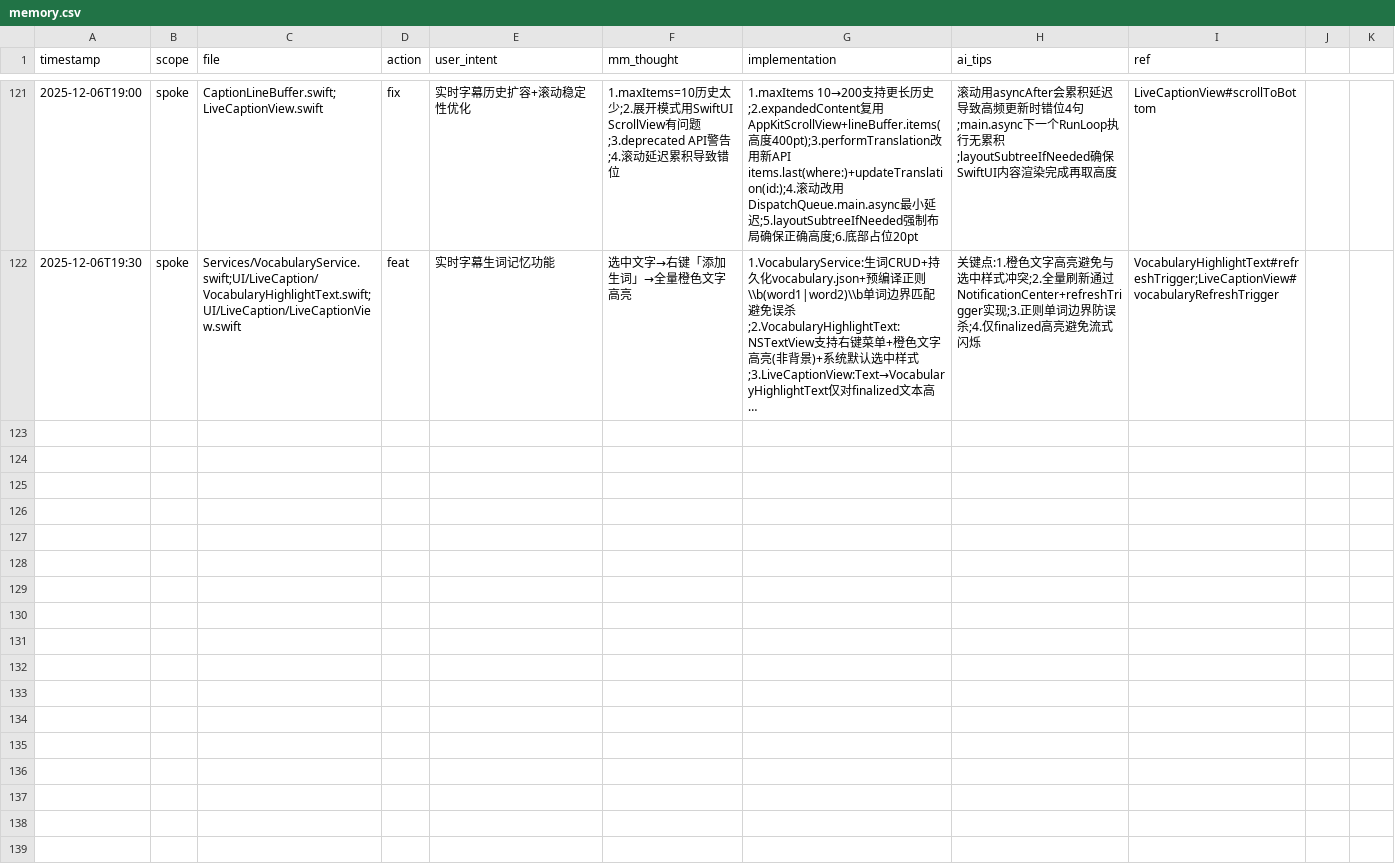
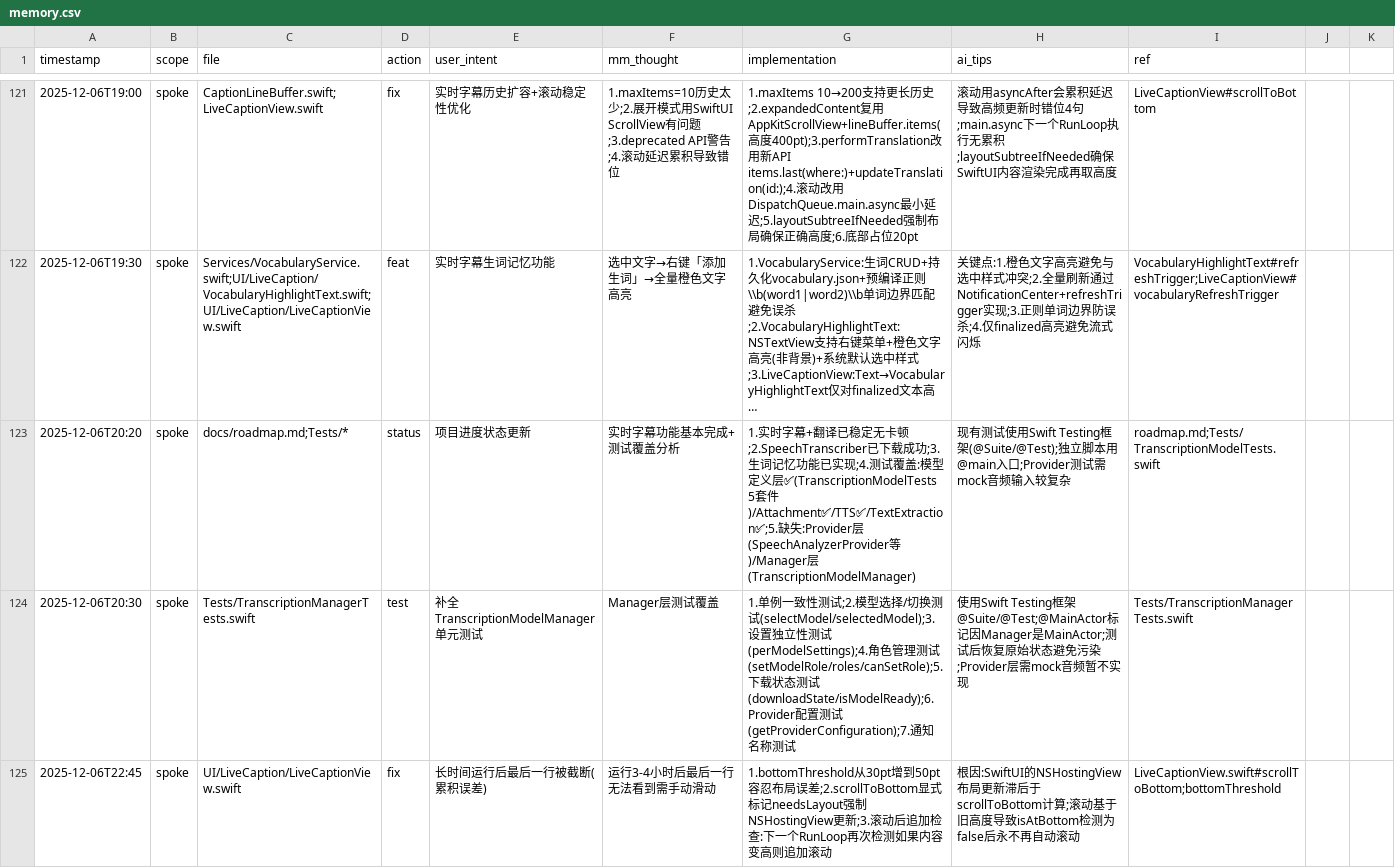
Before and after one commit to callmerio/spokeanywhere, a CSV file: docs/memo/memory.csv, drawn as a sheet; only a part is shown, gaps mark what is left out; long unchanged cells end in …; the diff names each change by its address in the sheet, - before the commit and + after, or states it on an @@ line.

Commit message:
🐛 fix(LiveCaption): 修复长时间运行后最后一行被截断
修复实时字幕运行3-4小时后最后一行无法看到的问题

问题根因:
- SwiftUI 的 NSHostingView 布局更新滞后于 scrollToBottom 计算
- 滚动基于旧高度导致 isAtBottom 检测为 false 后永不自动滚动

修复措施:
- scrollToBottom 显式标记 needsLayout 强制 NSHostingView 更新
- 滚动后追加检查: 下一个 RunLoop 再次检测如果内容变高则追加滚动
- 更新 roadmap 标记实时字幕/翻译/生词记忆已完成
- 补充 TranscriptionModelManager 测试覆盖

```diff
--- a/docs/memo/memory.csv
+++ b/docs/memo/memory.csv
+row 123: 2025-12-06T20:20 | spoke | docs/roadmap.md;Tests/* | status | 项目进度状态更新 | 实时字幕功能基本完成+测试覆盖分析 | 1.实时字幕+翻译已稳定无卡顿;2.SpeechTranscriber已下载成功;3.生词记忆功能已实现;4.测试覆盖:模型定义层✅(TranscriptionModelTests 5套件)/Attachment✅/TTS✅/TextExtraction✅;5.缺失:Provider层(SpeechAnalyzerProvider等)/Manager层(TranscriptionModelManager) | 现有测试使用Swift Testing框架(@Suite/@Test);独立脚本用@main入口;Provider测试需mock音频输入较复杂 | roadmap.md;Tests/TranscriptionModelTests.swift
+row 124: 2025-12-06T20:30 | spoke | Tests/TranscriptionManagerTests.swift | test | 补全TranscriptionModelManager单元测试 | Manager层测试覆盖 | 1.单例一致性测试;2.模型选择/切换测试(selectModel/selectedModel);3.设置独立性测试(perModelSettings);4.角色管理测试(setModelRole/roles/canSetRole);5.下载状态测试(downloadState/isModelReady);6.Provider配置测试(getProviderConfiguration);7.通知名称测试 | 使用Swift Testing框架@Suite/@Test;@MainActor标记因Manager是MainActor;测试后恢复原始状态避免污染;Provider层需mock音频暂不实现 | Tests/TranscriptionManagerTests.swift
+row 125: 2025-12-06T22:45 | spoke | UI/LiveCaption/LiveCaptionView.swift | fix | 长时间运行后最后一行被截断(累积误差) | 运行3-4小时后最后一行无法看到需手动滑动 | 1.bottomThreshold从30pt增到50pt容忍布局误差;2.scrollToBottom显式标记needsLayout强制NSHostingView更新;3.滚动后追加检查:下一个RunLoop再次检测如果内容变高则追加滚动 | 根因:SwiftUI的NSHostingView布局更新滞后于scrollToBottom计算;滚动基于旧高度导致isAtBottom检测为false后永不再自动滚动 | LiveCaptionView.swift#scrollToBottom;bottomThreshold
```
Also changed, not shown: 4 other files.
